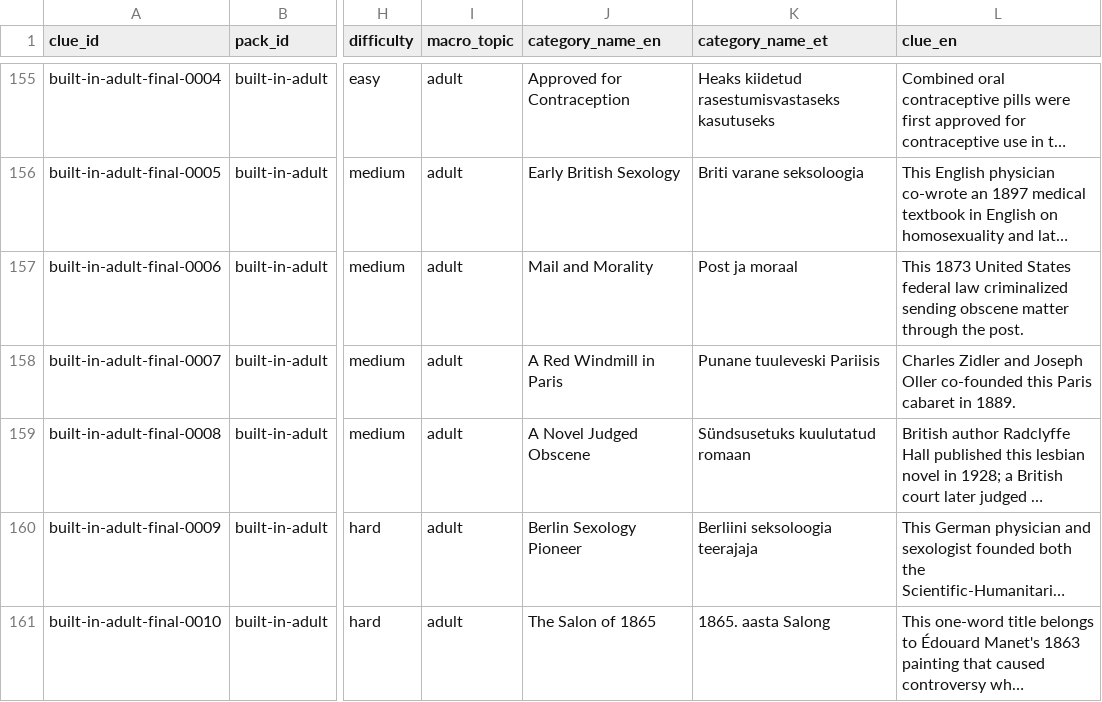
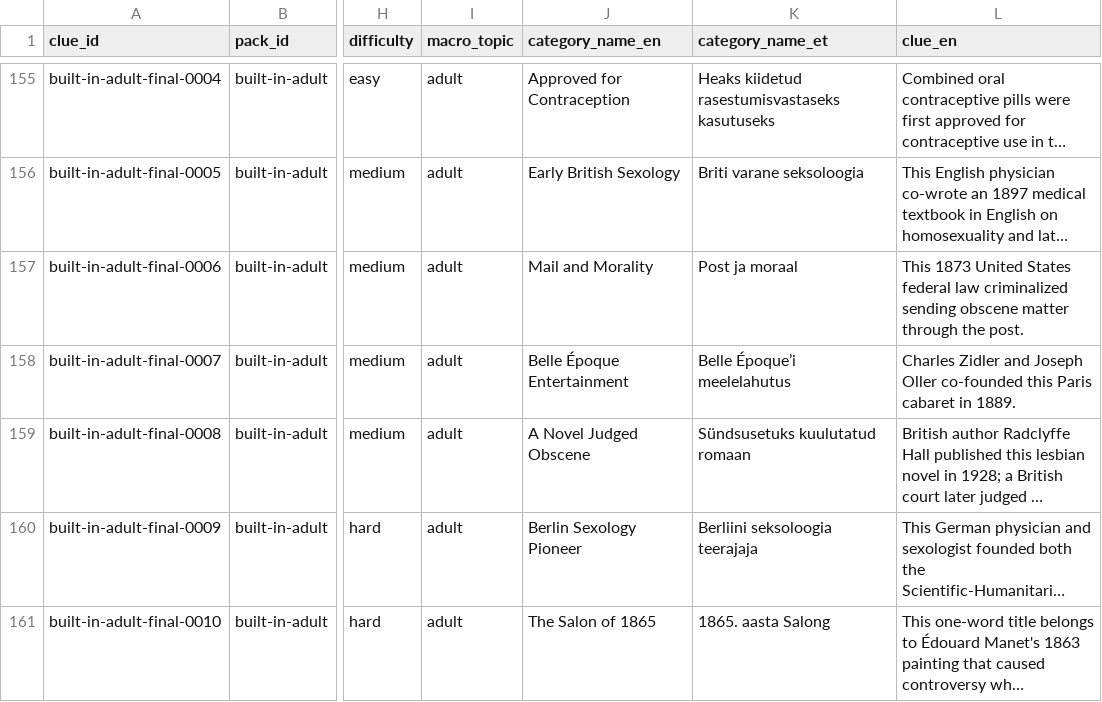
Before and after one commit to KristjanKruusRIA/Quiz-Stage, a CSV file: content/generated/13-finals.en-et.csv, drawn as a sheet; only a part is shown, gaps mark what is left out; long unchanged cells end in …; the diff names each change by its address in the sheet, - before the commit and + after, or states it on an @@ line.

Commit message:
fix(content): remove semantic Final answer leak

```diff
--- a/content/generated/13-finals.en-et.csv
+++ b/content/generated/13-finals.en-et.csv
-J158 (category_name_en): A Red Windmill in Paris
+J158 (category_name_en): Belle Époque Entertainment
-K158 (category_name_et): Punane tuuleveski Pariisis
+K158 (category_name_et): Belle Époque’i meelelahutus
```
Also changed, not shown: content/authored/13-finals.csv, 2 other files.
